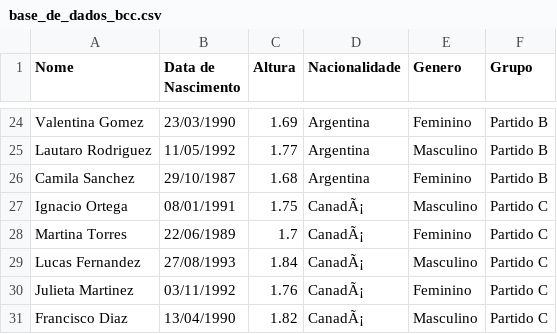
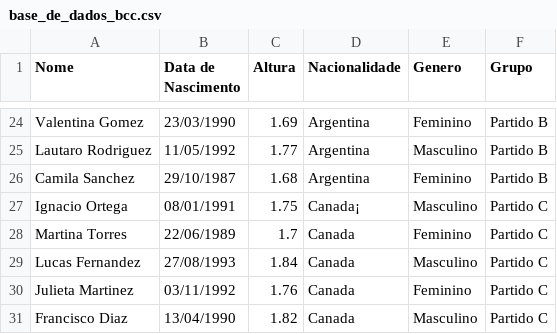
Before and after one commit to oAndrezin/Trabalho-CSV, a CSV file: base_de_dados_bcc.csv, drawn as a sheet; only a part is shown, gaps mark what is left out.

Commit message:
Update base_de_dados_bcc.csv

```diff
--- a/base_de_dados_bcc.csv
+++ b/base_de_dados_bcc.csv
@@ -26,6 +26,6 @@ Lautaro Rodriguez,11/05/1992,1.77,Argentina,Masculino,Partido B
 Camila Sanchez,29/10/1987,1.68,Argentina,Feminino,Partido B
-Ignacio Ortega,08/01/1991,1.75,CanadÃ¡,Masculino,Partido C
-Martina Torres,22/06/1989,1.7,CanadÃ¡,Feminino,Partido C
-Lucas Fernandez,27/08/1993,1.84,CanadÃ¡,Masculino,Partido C
-Julieta Martinez,03/11/1992,1.76,CanadÃ¡,Feminino,Partido C
-Francisco Diaz,13/04/1990,1.82,CanadÃ¡,Masculino,Partido C
+Ignacio Ortega,08/01/1991,1.75,Canada¡,Masculino,Partido C
+Martina Torres,22/06/1989,1.7,Canada,Feminino,Partido C
+Lucas Fernandez,27/08/1993,1.84,Canada,Masculino,Partido C
+Julieta Martinez,03/11/1992,1.76,Canada,Feminino,Partido C
+Francisco Diaz,13/04/1990,1.82,Canada,Masculino,Partido C
```
